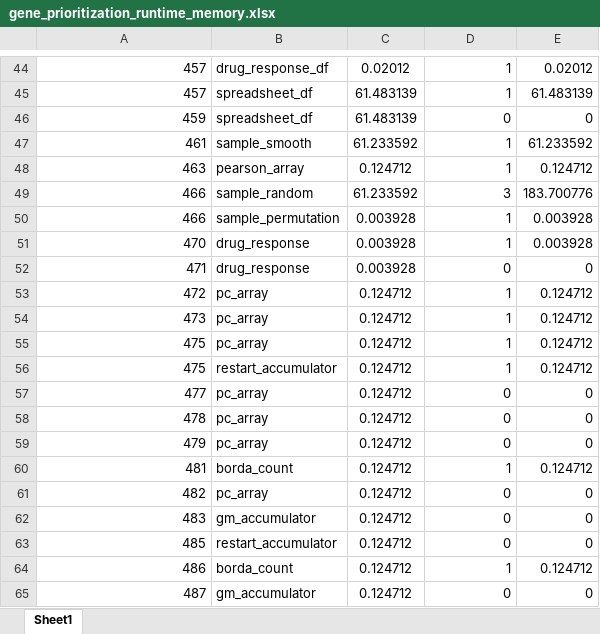
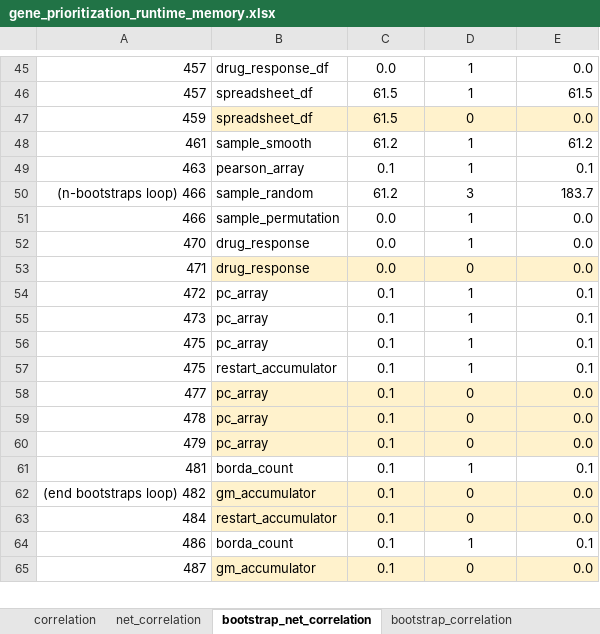
Before and after one commit to KnowEnG/Gene_Prioritization_Pipeline, an Excel workbook: data/verification/gene_prioritization_runtime_memory.xlsx, sheet bootstrap_net_correlation, drawn as a sheet; only a part is shown, gaps mark what is left out; values as stored, in another font and other column widths than the file's, no borders; removed rows and columns are numbered as before the commit, all else as after; the diff covers the shown part only; the diff names each change by its address in the sheet, - before the commit and + after, or states it on an @@ line.

```diff
--- a/data/verification/gene_prioritization_runtime_memory.xlsx (sheet bootstrap_net_correlation)
+++ b/data/verification/gene_prioritization_runtime_memory.xlsx (sheet bootstrap_net_correlation)
-sheet tab: Sheet1
+sheet tab: bootstrap_net_correlation
+sheet tab: correlation
+sheet tab: net_correlation
+sheet tab: bootstrap_correlation
-C45: 0.02012
+C45: 0.0
-D45:D49 alignment: right
+D45:D49 alignment: center
-E45: 0.02012
+E45: 0.0
-C46:C47: 61.483139
+C46:C47: 61.5
-E46: 61.483139
+E46: 61.5
-B47:E47 fill: none
+B47:E47 fill: #FFF2CC
-E47: 0
+E47: 0.0
-C48: 61.233592
+C48: 61.2
-E48: 61.233592
+E48: 61.2
-C49: 0.124712
+C49: 0.1
-E49: 0.124712
+E49: 0.1
-row 49: 466 | sample_random | 61.233592 | 3 | 183.700776
+row 50: (n-bootstraps loop) 466 | sample_random | 61.2 | 3 | 183.7
-C51:C53: 0.003928
+C51:C53: 0.0
-D51:D61 alignment: right
+D51:D61 alignment: center
-E51:E52: 0.003928
+E51:E52: 0.0
-B53:E53 fill: none
+B53:E53 fill: #FFF2CC
-E53: 0
+E53: 0.0
-C54:C61: 0.124712
+C54:C61: 0.1
-E54:E57: 0.124712
+E54:E57: 0.1
-B58:E60 fill: none
+B58:E60 fill: #FFF2CC
-E58:E60: 0
+E58:E60: 0.0
-E61: 0.124712
+E61: 0.1
-row 61: 482 | pc_array | 0.124712 | 0 | 0
-row 62: 483 | gm_accumulator | 0.124712 | 0 | 0
-row 63: 485 | restart_accumulator | 0.124712 | 0 | 0
+row 62: (end bootstraps loop) 482 | gm_accumulator | 0.1 | 0 | 0.0
+row 63: 484 | restart_accumulator | 0.1 | 0 | 0.0
-C64:C65: 0.124712
+C64:C65: 0.1
-D64:D65 alignment: right
+D64:D65 alignment: center
-E64: 0.124712
+E64: 0.1
-B65:E65 fill: none
+B65:E65 fill: #FFF2CC
-E65: 0
+E65: 0.0
```
Also changed, not shown: 10 added rows, 9 removed rows, 85 edited cells and cell formats elsewhere in this sheet, 1 other file.
